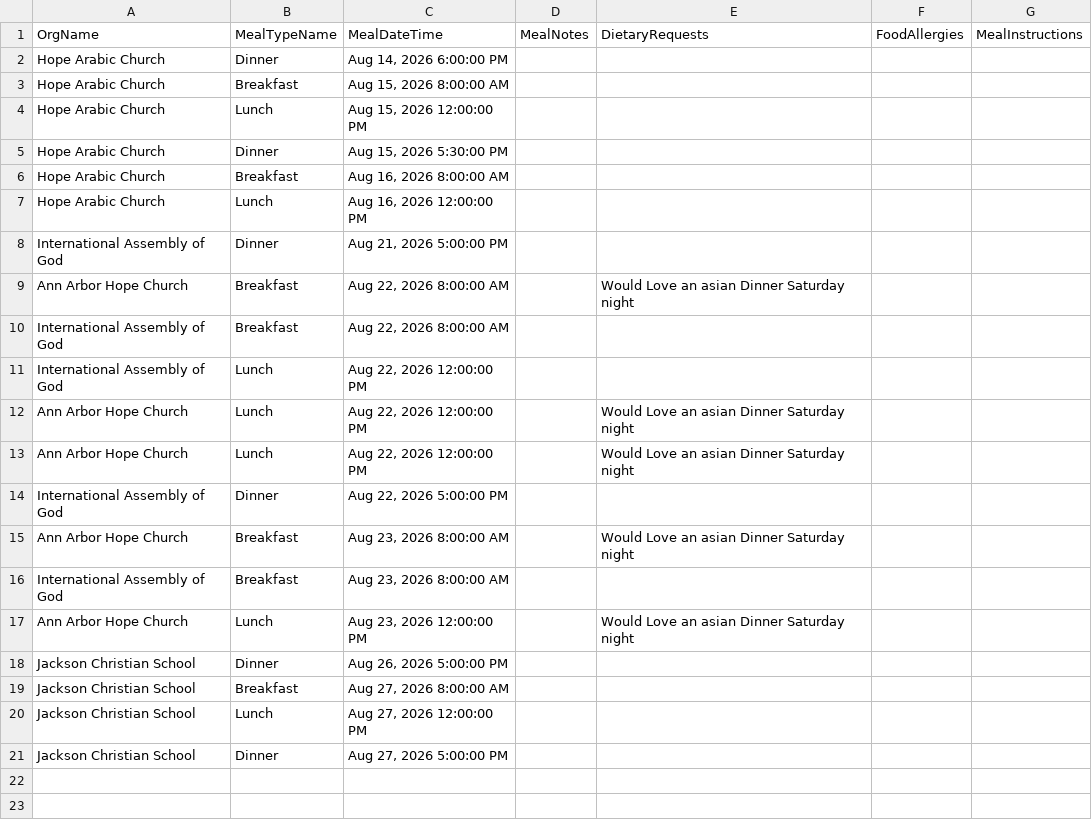
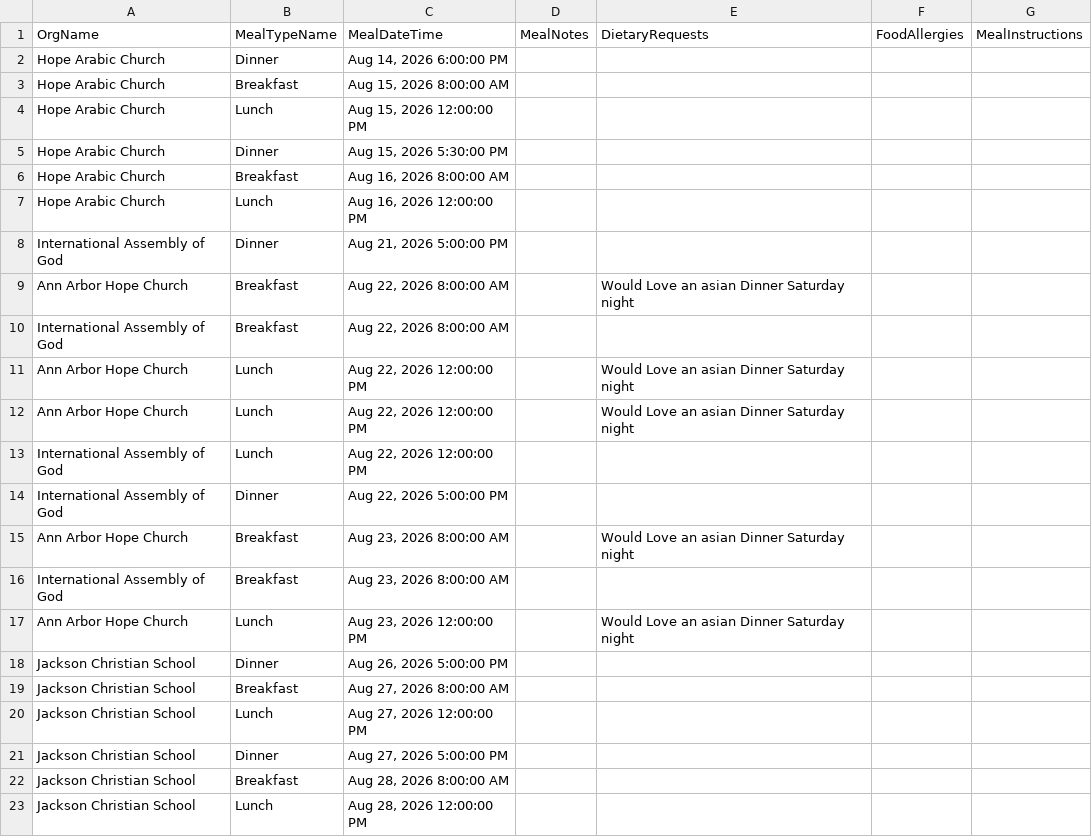
Before and after one commit to solomon123james-cmd/fhl-dashboard-data, a CSV file: data/Meal_Info_Report.csv, drawn as a sheet.

Commit message:
sync: update data/Meal_Info_Report.csv

```diff
--- a/data/Meal_Info_Report.csv
+++ b/data/Meal_Info_Report.csv
@@ -10,5 +10,5 @@ Ann Arbor Hope Church,Breakfast,"Aug 22, 2026 8:00:00 AM",,Would Love an asian D
 International Assembly of God,Breakfast,"Aug 22, 2026 8:00:00 AM",,,,
-International Assembly of God,Lunch,"Aug 22, 2026 12:00:00 PM",,,,
 Ann Arbor Hope Church,Lunch,"Aug 22, 2026 12:00:00 PM",,Would Love an asian Dinner Saturday night ,,
 Ann Arbor Hope Church,Lunch,"Aug 22, 2026 12:00:00 PM",,Would Love an asian Dinner Saturday night ,,
+International Assembly of God,Lunch,"Aug 22, 2026 12:00:00 PM",,,,
 International Assembly of God,Dinner,"Aug 22, 2026 5:00:00 PM",,,,
@@ -21 +21,3 @@ Jackson Christian School,Lunch,"Aug 27, 2026 12:00:00 PM",,,,
 Jackson Christian School,Dinner,"Aug 27, 2026 5:00:00 PM",,,,
+Jackson Christian School,Breakfast,"Aug 28, 2026 8:00:00 AM",,,,
+Jackson Christian School,Lunch,"Aug 28, 2026 12:00:00 PM",,,,
```
